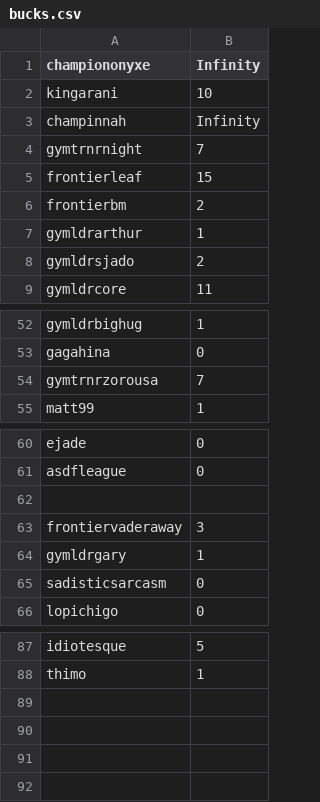
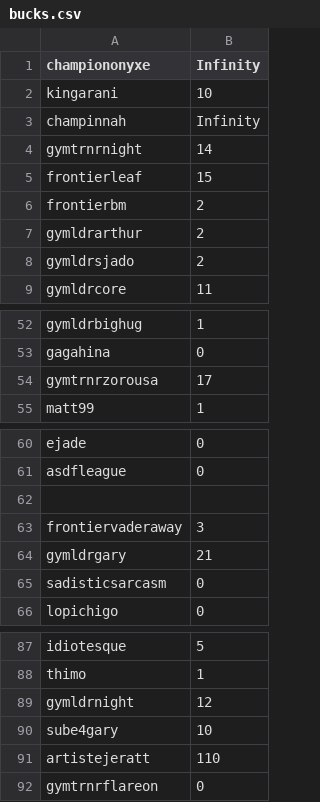
Before and after one commit to Sora-League/Pokemon-Showdown, a CSV file: config/bucks.csv, drawn as a sheet; only a part is shown, gaps mark what is left out.

```diff
--- a/config/bucks.csv
+++ b/config/bucks.csv
@@ -3,6 +3,6 @@ kingarani,10
 champinnah,Infinity
-gymtrnrnight,7
+gymtrnrnight,14
 frontierleaf,15
 frontierbm,2
-gymldrarthur,1
+gymldrarthur,2
 gymldrsjado,2
@@ -53,3 +53,3 @@ gymldrbighug,1
 gagahina,0
-gymtrnrzorousa,7
+gymtrnrzorousa,17
 matt99,1
@@ -63,3 +63,3 @@ asdfleague,0
 frontiervaderaway,3
-gymldrgary,1
+gymldrgary,21
 sadisticsarcasm,0
@@ -88 +88,5 @@ idiotesque,5
 thimo,1
+gymldrnight,12
+sube4gary,10
+artistejeratt,110
+gymtrnrflareon,0
```
Also changed, not shown: config/usergroups.csv.
